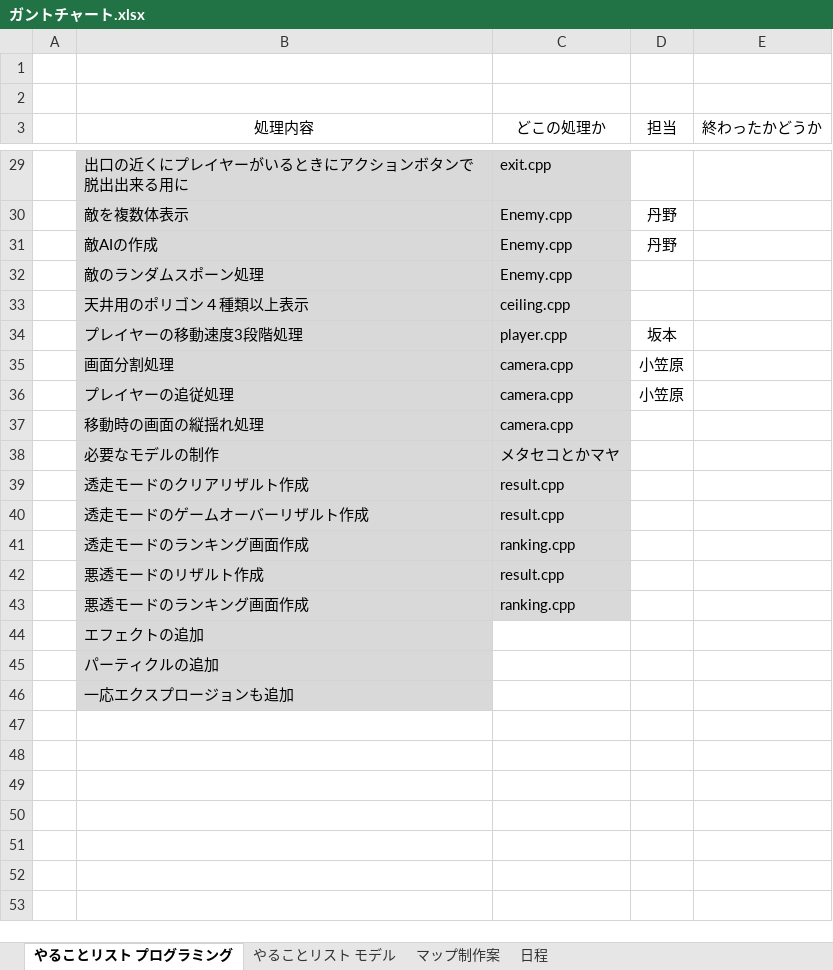
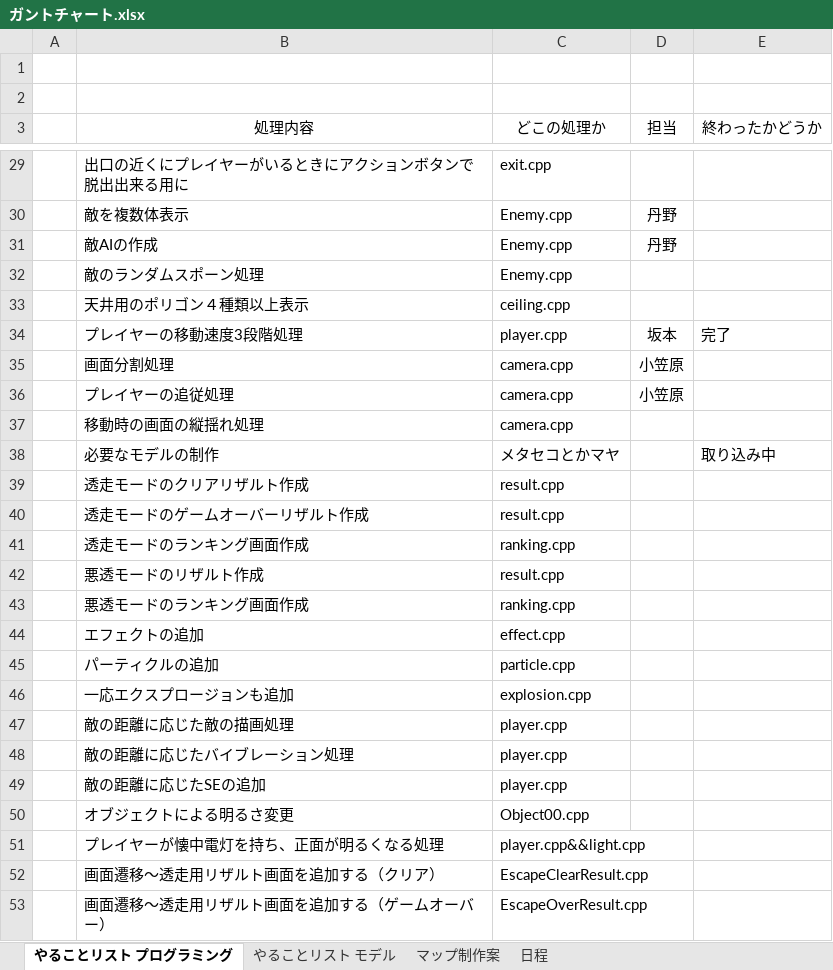
Before and after one commit to HorikawaShudai/Sh2ot_Toso, an Excel workbook: ガントチャート.xlsx, sheet やることリスト プログラミング, drawn as a sheet; only a part is shown, gaps mark what is left out; values as stored, in another font and other column widths than the file's, no borders; conditional formats not drawn; the diff covers the shown part only; the diff names each change by its address in the sheet, - before the commit and + after, or states it on an @@ line.

```diff
--- a/ガントチャート.xlsx (sheet やることリスト プログラミング)
+++ b/ガントチャート.xlsx (sheet やることリスト プログラミング)
-B29:C43 fill: #D9D9D9
+B29:C43 fill: none
-E34 (終わったかどうか): (empty)
+E34 (終わったかどうか): 完了
-E38 (終わったかどうか): (empty)
+E38 (終わったかどうか): 取り込み中
-B44:B46 fill: #D9D9D9
+B44:B46 fill: none
-C44 (どこの処理か): (empty)
+C44 (どこの処理か): effect.cpp
-C45 (どこの処理か): (empty)
+C45 (どこの処理か): particle.cpp
-C46 (どこの処理か): (empty)
+C46 (どこの処理か): explosion.cpp
+row 47:  | 敵の距離に応じた敵の描画処理 | player.cpp
+row 48:  | 敵の距離に応じたバイブレーション処理 | player.cpp
+row 49:  | 敵の距離に応じたSEの追加 | player.cpp
+row 50:  | オブジェクトによる明るさ変更 | Object00.cpp
+row 51:  | プレイヤーが懐中電灯を持ち、正面が明るくなる処理 | player.cpp&&light.cpp
+row 52:  | 画面遷移～透走用リザルト画面を追加する（クリア） | EscapeClearResult.cpp
+row 53:  | 画面遷移～透走用リザルト画面を追加する（ゲームオーバー） | EscapeOverResult.cpp
```
Also changed, not shown: 3 added rows, 5 edited cells and cell formats elsewhere in this sheet, 47 other files.
